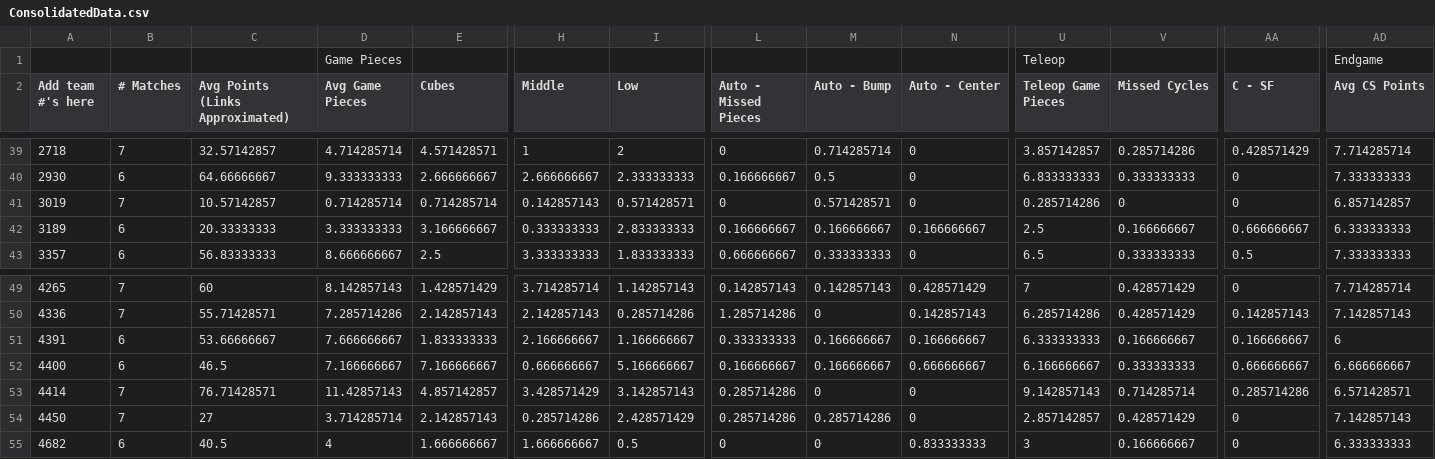
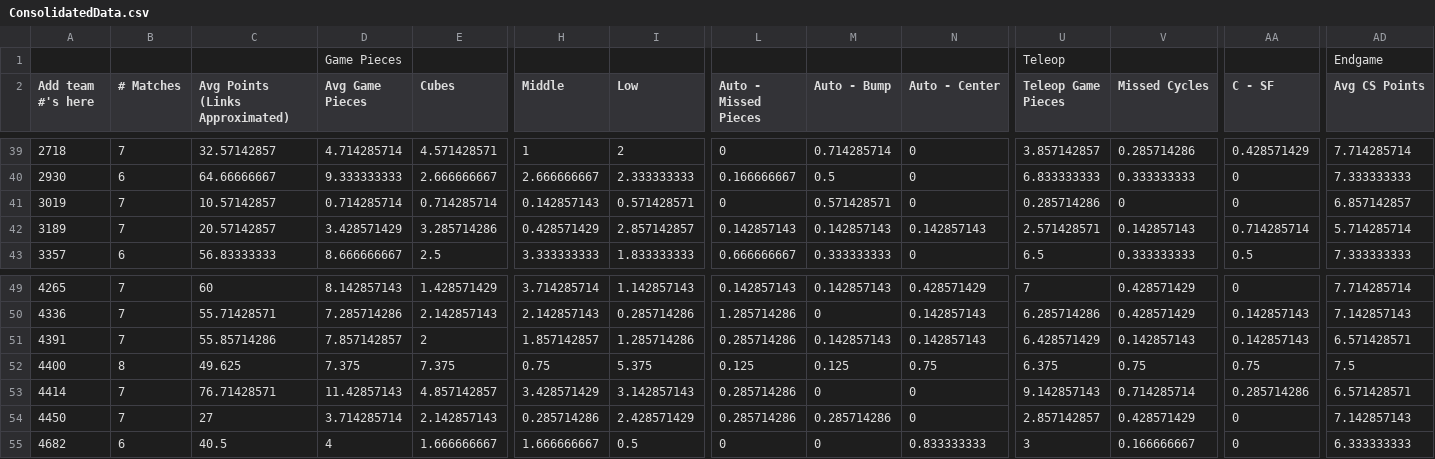
Before and after one commit to btmartin/btmartin.github.io, a CSV file: Scouting/ConsolidatedData.csv, drawn as a sheet; only a part is shown, gaps mark what is left out; the diff covers the shown part only; the diff names each change by its address in the sheet, - before the commit and + after, or states it on an @@ line.

```diff
--- a/Scouting/ConsolidatedData.csv
+++ b/Scouting/ConsolidatedData.csv
-B42 (# Matches): 6
+B42 (# Matches): 7
-C42 (Avg Points (Links Approximated)): 20.33333333
+C42 (Avg Points (Links Approximated)): 20.57142857
-D42 (Avg Game Pieces): 3.333333333
+D42 (Avg Game Pieces): 3.428571429
-E42 (Cubes): 3.166666667
+E42 (Cubes): 3.285714286
-H42 (Middle): 0.333333333
+H42 (Middle): 0.428571429
-I42 (Low): 2.833333333
+I42 (Low): 2.857142857
-L42 (Auto - Missed Pieces): 0.166666667
+L42 (Auto - Missed Pieces): 0.142857143
-M42 (Auto - Bump): 0.166666667
+M42 (Auto - Bump): 0.142857143
-N42 (Auto - Center): 0.166666667
+N42 (Auto - Center): 0.142857143
-U42 (Teleop Game Pieces): 2.5
+U42 (Teleop Game Pieces): 2.571428571
-V42 (Missed Cycles): 0.166666667
+V42 (Missed Cycles): 0.142857143
-AA42 (C - SF): 0.666666667
+AA42 (C - SF): 0.714285714
-AD42 (Avg CS Points): 6.333333333
+AD42 (Avg CS Points): 5.714285714
-B51 (# Matches): 6
+B51 (# Matches): 7
-C51 (Avg Points (Links Approximated)): 53.66666667
+C51 (Avg Points (Links Approximated)): 55.85714286
-D51 (Avg Game Pieces): 7.666666667
+D51 (Avg Game Pieces): 7.857142857
-E51 (Cubes): 1.833333333
+E51 (Cubes): 2
-H51 (Middle): 2.166666667
+H51 (Middle): 1.857142857
-I51 (Low): 1.166666667
+I51 (Low): 1.285714286
-L51 (Auto - Missed Pieces): 0.333333333
+L51 (Auto - Missed Pieces): 0.285714286
-M51 (Auto - Bump): 0.166666667
+M51 (Auto - Bump): 0.142857143
-N51 (Auto - Center): 0.166666667
+N51 (Auto - Center): 0.142857143
-U51 (Teleop Game Pieces): 6.333333333
+U51 (Teleop Game Pieces): 6.428571429
-V51 (Missed Cycles): 0.166666667
+V51 (Missed Cycles): 0.142857143
-AA51 (C - SF): 0.166666667
+AA51 (C - SF): 0.142857143
-AD51 (Avg CS Points): 6
+AD51 (Avg CS Points): 6.571428571
-B52 (# Matches): 6
+B52 (# Matches): 8
-C52 (Avg Points (Links Approximated)): 46.5
+C52 (Avg Points (Links Approximated)): 49.625
-D52 (Avg Game Pieces): 7.166666667
+D52 (Avg Game Pieces): 7.375
-E52 (Cubes): 7.166666667
+E52 (Cubes): 7.375
-H52 (Middle): 0.666666667
+H52 (Middle): 0.75
-I52 (Low): 5.166666667
+I52 (Low): 5.375
-L52 (Auto - Missed Pieces): 0.166666667
+L52 (Auto - Missed Pieces): 0.125
-M52 (Auto - Bump): 0.166666667
+M52 (Auto - Bump): 0.125
-N52 (Auto - Center): 0.666666667
+N52 (Auto - Center): 0.75
-U52 (Teleop Game Pieces): 6.166666667
+U52 (Teleop Game Pieces): 6.375
-V52 (Missed Cycles): 0.333333333
+V52 (Missed Cycles): 0.75
-AA52 (C - SF): 0.666666667
+AA52 (C - SF): 0.75
-AD52 (Avg CS Points): 6.666666667
+AD52 (Avg CS Points): 7.5
```
Also changed, not shown: 85 edited cells elsewhere in this file, Scouting/ScoutingData.csv.
